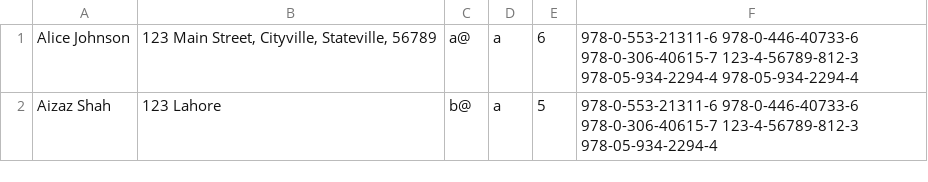
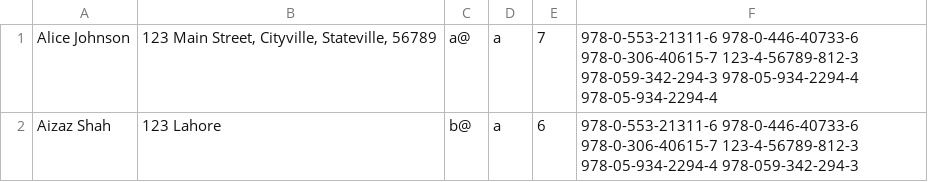
Before and after one commit to MuhammadAizazA/Library-Managment-System, a CSV file: Data/borrower.csv, drawn as a sheet.

```diff
--- a/Data/borrower.csv
+++ b/Data/borrower.csv
@@ -1,2 +1,2 @@
-Alice Johnson,"123 Main Street, Cityville, Stateville, 56789",a@,a,6,978-0-553-21311-6 978-0-446-40733-6 978-0-306-40615-7 123-4-56789-812-3 978-05-934-2294-4 978-05-934-2294-4
-Aizaz Shah,123 Lahore,b@,a,5,978-0-553-21311-6 978-0-446-40733-6 978-0-306-40615-7 123-4-56789-812-3 978-05-934-2294-4
+Alice Johnson,"123 Main Street, Cityville, Stateville, 56789",a@,a,7,978-0-553-21311-6 978-0-446-40733-6 978-0-306-40615-7 123-4-56789-812-3 978-059-342-294-3 978-05-934-2294-4 978-05-934-2294-4
+Aizaz Shah,123 Lahore,b@,a,6,978-0-553-21311-6 978-0-446-40733-6 978-0-306-40615-7 123-4-56789-812-3 978-05-934-2294-4 978-059-342-294-3
```
Also changed, not shown: 12 other files.
